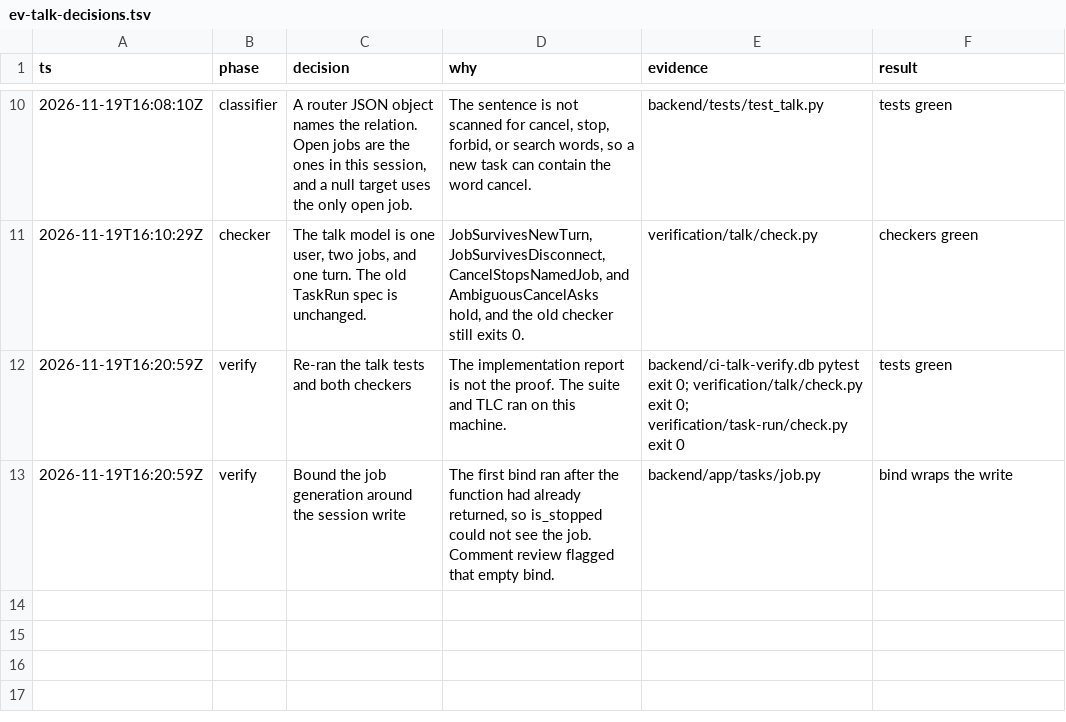
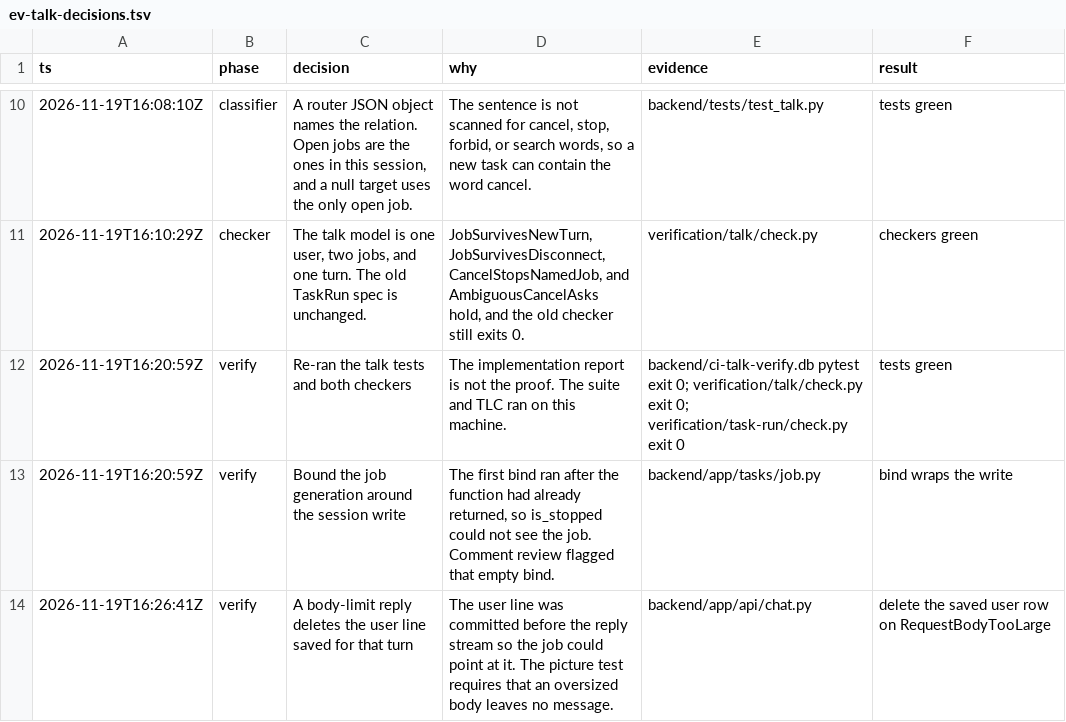
Before and after one commit to y4483784-png/omni-butler, a TSV file: docs/envisioned-product/review/ev-talk-decisions.tsv, drawn as a sheet; only a part is shown, gaps mark what is left out.

```diff
--- a/docs/envisioned-product/review/ev-talk-decisions.tsv
+++ b/docs/envisioned-product/review/ev-talk-decisions.tsv
@@ -13 +13,2 @@ ts	phase	decision	why	evidence	result
 2026-11-19T16:20:59Z	verify	Bound the job generation around the session write	The first bind ran after the function had already returned, so is_stopped could not see the job. Comment review flagged that empty bind.	backend/app/tasks/job.py	bind wraps the write
+2026-11-19T16:26:41Z	verify	A body-limit reply deletes the user line saved for that turn	The user line was committed before the reply stream so the job could point at it. The picture test requires that an oversized body leaves no message.	backend/app/api/chat.py	delete the saved user row on RequestBodyTooLarge
```
Also changed, not shown: 2 other files.
